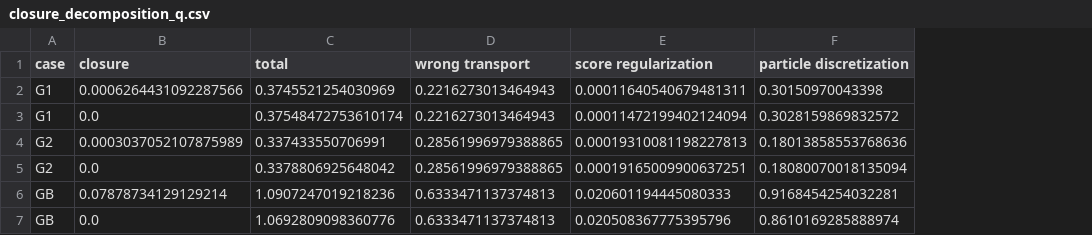
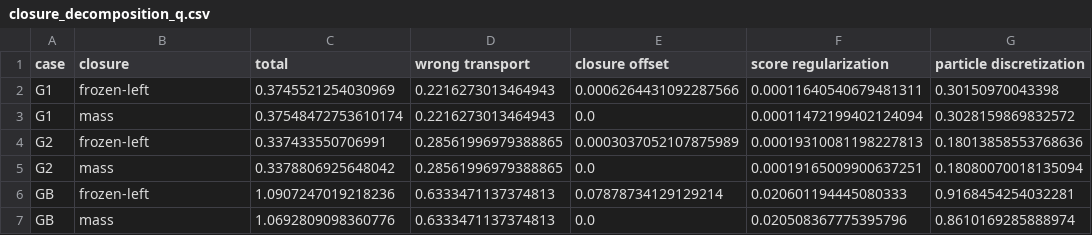
Before and after one commit to stephen122204/inverse_heat_score_grw, a CSV file: analysis/phase2c/tables/closure_decomposition_q.csv, drawn as a sheet; the diff names each change by its address in the sheet, - before the commit and + after, or states it on an @@ line.

Commit message:
Tidy the analysis tables

```diff
--- a/analysis/phase2c/tables/closure_decomposition_q.csv
+++ b/analysis/phase2c/tables/closure_decomposition_q.csv
+column E (closure offset), rows 2-7: 0.0006264431092287566 | 0.0 | 0.0003037052107875989 | 0.0 | 0.07878734129129214 | 0.0
-B2 (closure): 0.0006264431092287566
+B2 (closure): frozen-left
-B3 (closure): 0.0
+B3 (closure): mass
-B4 (closure): 0.0003037052107875989
+B4 (closure): frozen-left
-B5 (closure): 0.0
+B5 (closure): mass
-B6 (closure): 0.07878734129129214
+B6 (closure): frozen-left
-B7 (closure): 0.0
+B7 (closure): mass
```
Also changed, not shown: analysis/phase2c/tables/closure_decomposition_u.csv, analysis/phase2c/tables/epsilon_sensitivity.csv, 12 other files.
